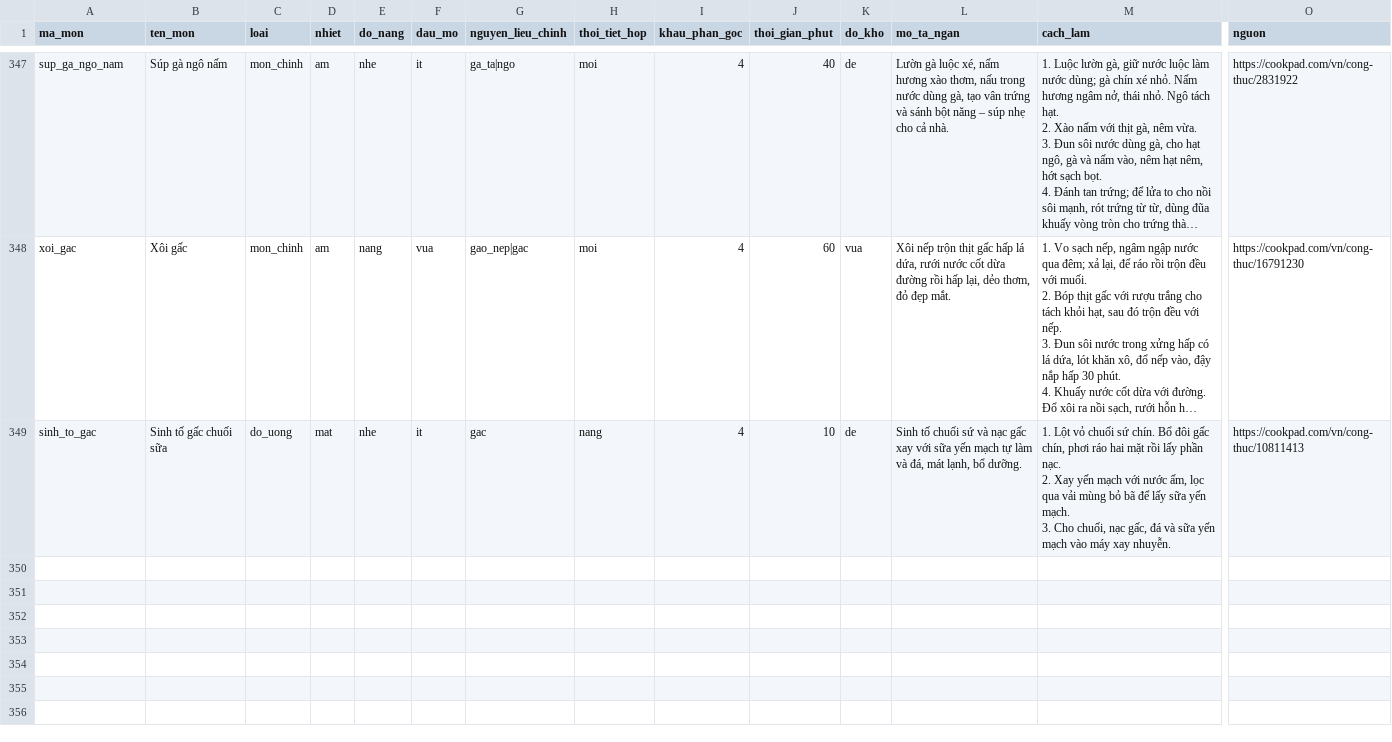
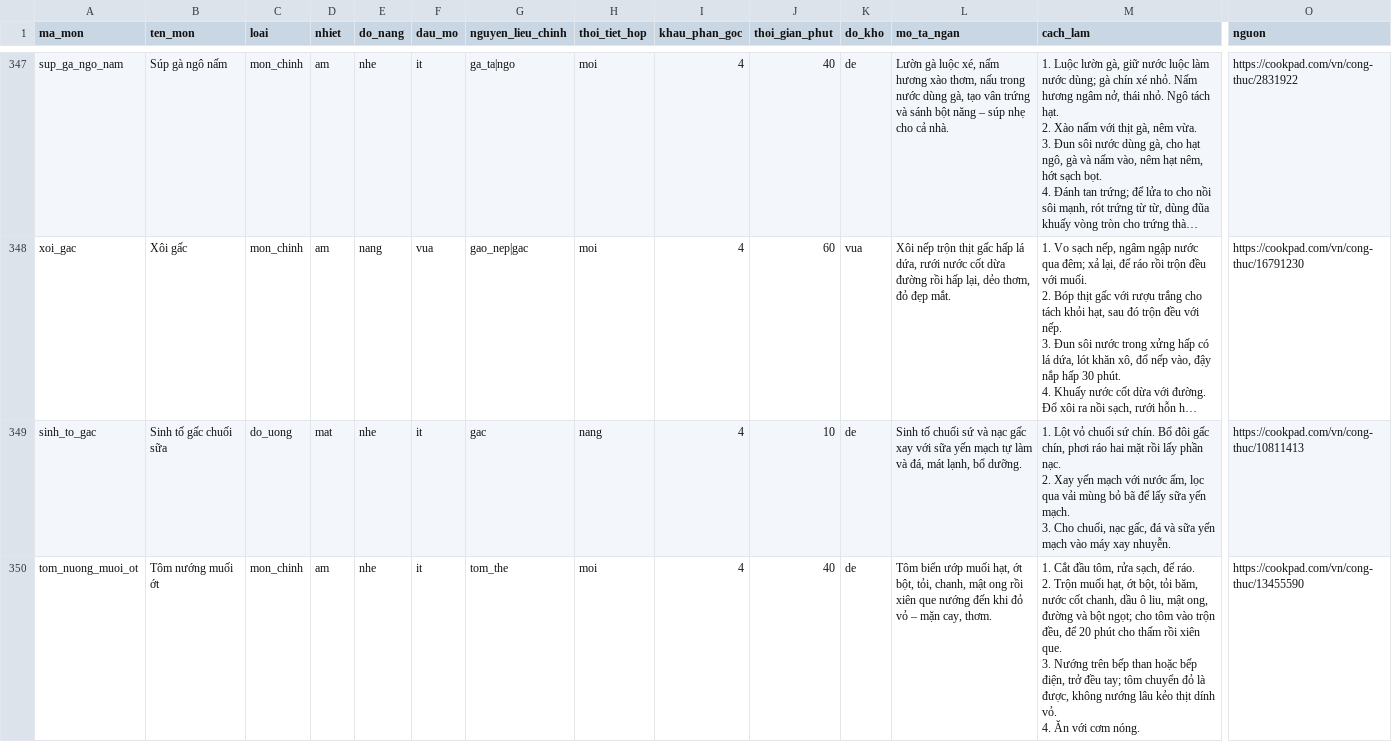
Before and after one commit to quaitinh/ca-chef, a CSV file: data/de_xuat/mon_an_moi.csv, drawn as a sheet; only a part is shown, gaps mark what is left out; long unchanged cells end in …; rows hold the shown columns only; ↵ is a line break in a cell; the diff names each change by its address in the sheet, - before the commit and + after, or states it on an @@ line.

```diff
--- a/data/de_xuat/mon_an_moi.csv
+++ b/data/de_xuat/mon_an_moi.csv
+row 350: tom_nuong_muoi_ot | Tôm nướng muối ớt | mon_chinh | am | nhe | it | tom_the | moi | 4 | 40 | de | Tôm biển ướp muối hạt, ớt bột, tỏi, chanh, mật ong rồi xiên que nướng đến khi đỏ vỏ – mặn cay, thơm. | 1. Cắt đầu tôm, rửa sạch, để ráo. ↵ 2. Trộn muối hạt, ớt bột, tỏi băm, nước cốt chanh, dầu ô liu, mật ong, đường và bột ngọt; cho tôm vào trộn đều, để 20 phút cho thấm rồi xiên que. ↵ 3. Nướng trên bếp than hoặc bếp điện, trở đều tay; tôm chuyển đỏ là được, không nướng lâu kẻo thịt dính vỏ. ↵ 4. Ăn với cơm nóng. | https://cookpad.com/vn/cong-thuc/13455590
```
Also changed, not shown: data/de_xuat/anh_mon.csv, data/de_xuat/cong_thuc_that.csv, 6 other files.
